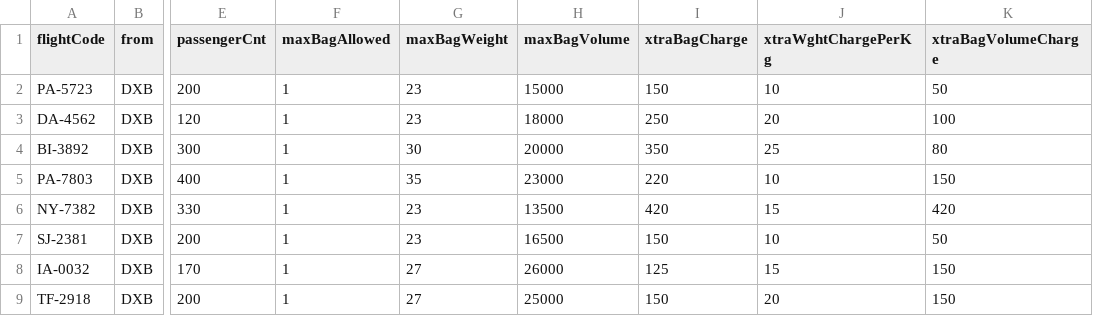
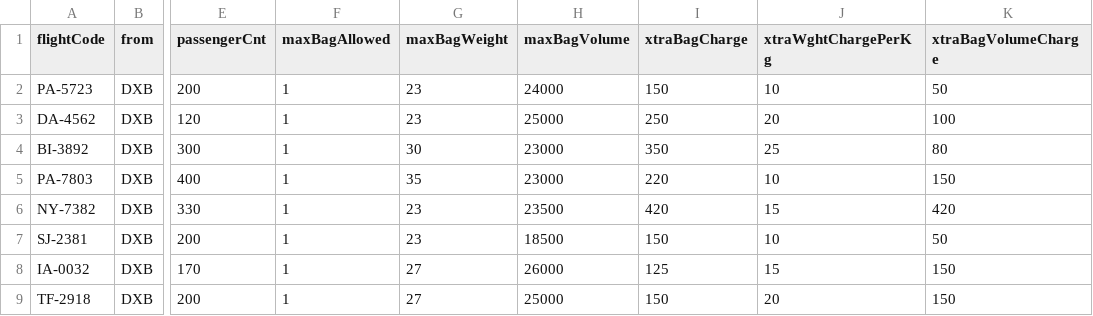
Before and after one commit to shananshan/FlightCheckInSystem, a CSV file: Flight Detail.csv, drawn as a sheet; only a part is shown, gaps mark what is left out; the diff names each change by its address in the sheet, - before the commit and + after, or states it on an @@ line.

Commit message:
Update Flight Detail.csv

```diff
--- a/Flight Detail.csv
+++ b/Flight Detail.csv
-H2 (maxBagVolume): 15000
+H2 (maxBagVolume): 24000
-H3 (maxBagVolume): 18000
+H3 (maxBagVolume): 25000
-H4 (maxBagVolume): 20000
+H4 (maxBagVolume): 23000
-H6 (maxBagVolume): 13500
+H6 (maxBagVolume): 23500
-H7 (maxBagVolume): 16500
+H7 (maxBagVolume): 18500
```
